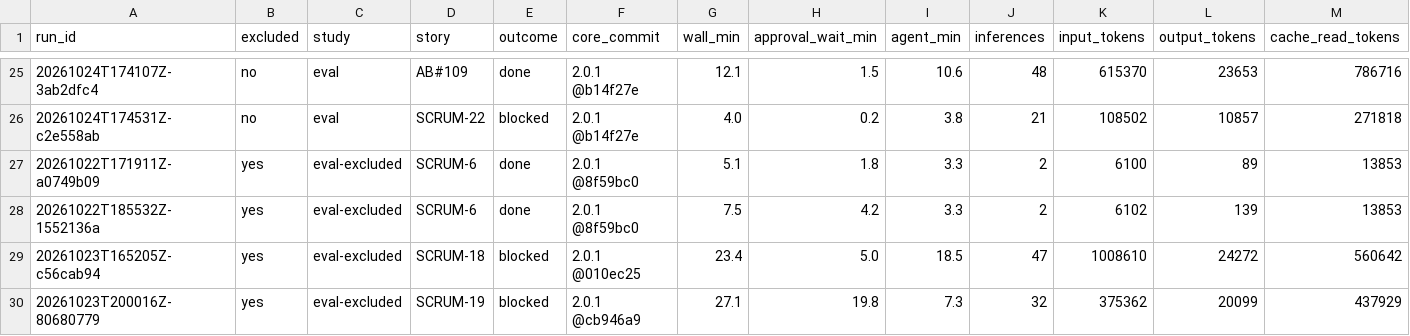
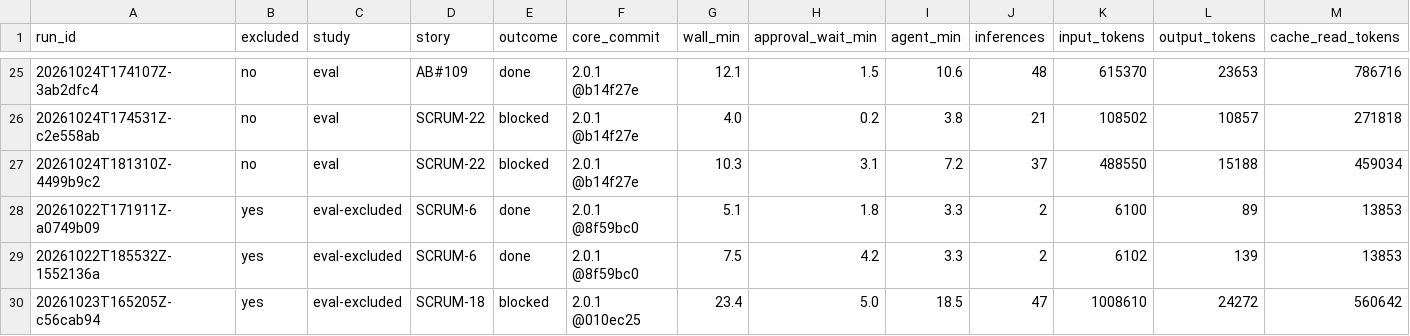
Before and after one commit to Dharanikasree/attestqa, a CSV file: research/runs-cost.csv, drawn as a sheet; only a part is shown, gaps mark what is left out; the shorter side is filled out with more unchanged rows; rows hold the shown columns only; the diff names each change by its address in the sheet, - before the commit and + after, or states it on an @@ line.

```diff
--- a/research/runs-cost.csv
+++ b/research/runs-cost.csv
+row 27: 20261024T181310Z-4499b9c2 | no | eval | SCRUM-22 | blocked | 2.0.1 @b14f27e | 10.3 | 3.1 | 7.2 | 37 | 488550 | 15188 | 459034
```
Also changed, not shown: research/runs-manifest.csv, 11 other files.
